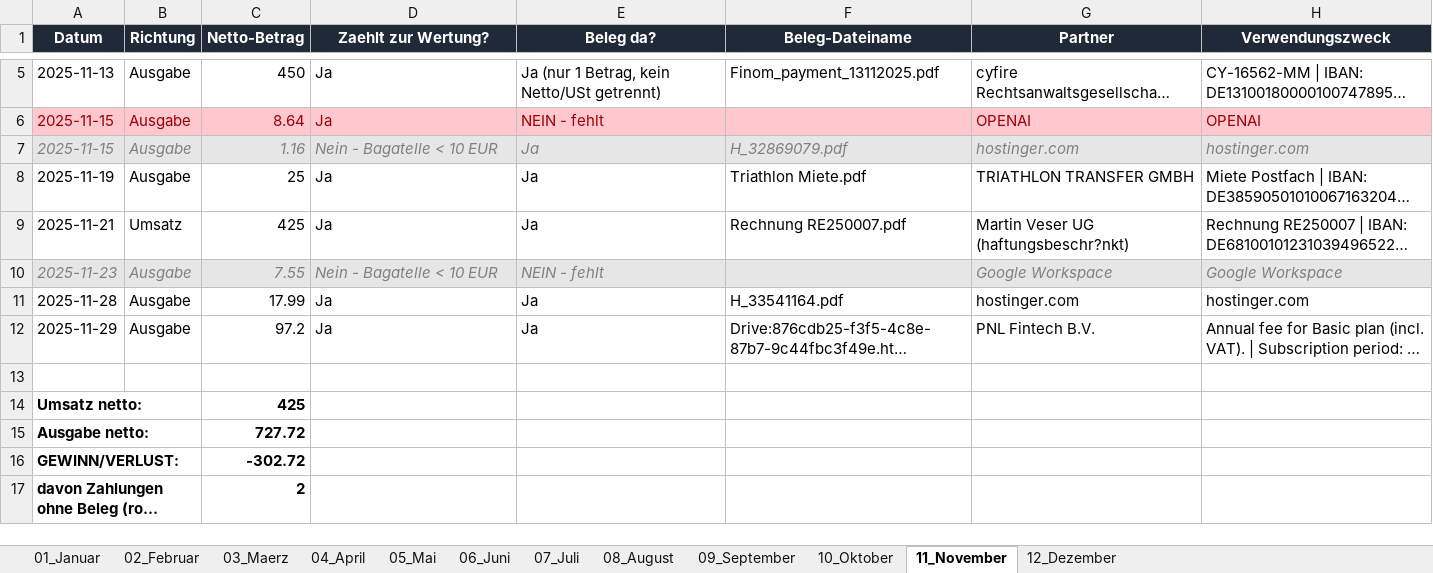
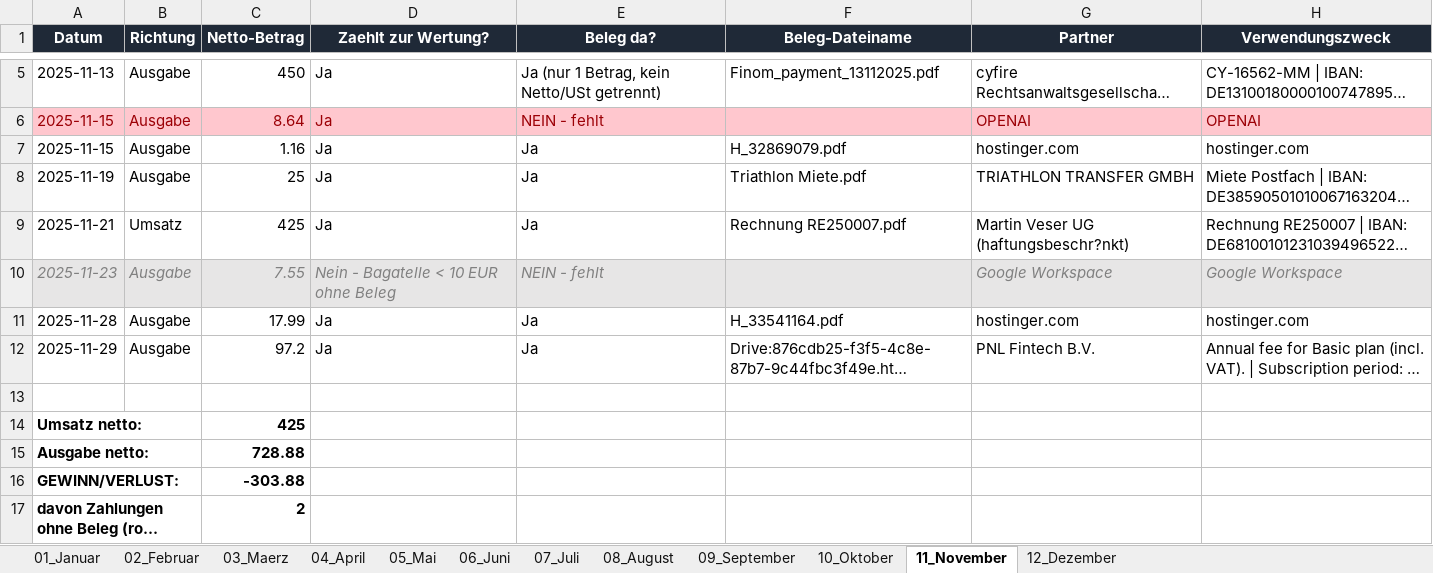
Before and after one commit to sebastianspuhler-collab/Brain, an Excel workbook: Finanzen/Belegauswertung_2025/out/ergebnis_2025_monatlich_netto.xlsx, sheet 11_November, drawn as a sheet; only a part is shown, gaps mark what is left out; long unchanged cells end in …; values as stored, in another font and other column widths than the file's, no borders; the diff names each change by its address in the sheet, - before the commit and + after, or states it on an @@ line.

```diff
--- a/Finanzen/Belegauswertung_2025/out/ergebnis_2025_monatlich_netto.xlsx (sheet 11_November)
+++ b/Finanzen/Belegauswertung_2025/out/ergebnis_2025_monatlich_netto.xlsx (sheet 11_November)
@@ A7:H7 fill: #E7E6E6 → none, italic: on → off, text colour: #808080 → black @@
-D7 (Zaehlt zur Wertung?): Nein - Bagatelle < 10 EUR
+D7 (Zaehlt zur Wertung?): Ja
-D10 (Zaehlt zur Wertung?): Nein - Bagatelle < 10 EUR
+D10 (Zaehlt zur Wertung?): Nein - Bagatelle < 10 EUR ohne Beleg
-C15 (Netto-Betrag): 727.72
+C15 (Netto-Betrag): 728.88
-C16 (Netto-Betrag): -302.72
+C16 (Netto-Betrag): -303.88
```
Also changed, not shown: sheet 12_Dezember, sheet 09_September, sheet 07_Juli, sheet 05_Mai, sheet 08_August, sheet 01_Januar, 1 more sheet, Finanzen/Belegauswertung_2025/out/ergebnis_2025.xlsx, 3 other files.
